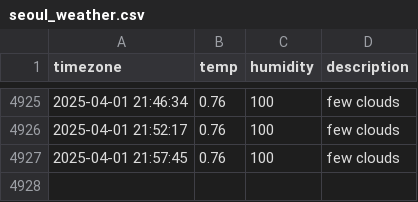
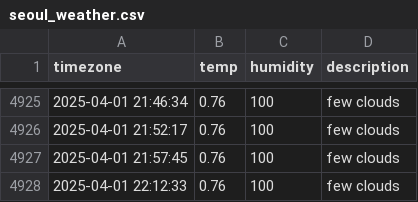
Before and after one commit to ChewchewLouis/seoul_weather, a CSV file: seoul_weather.csv, drawn as a sheet; only a part is shown, gaps mark what is left out.

```diff
--- a/seoul_weather.csv
+++ b/seoul_weather.csv
@@ -4927 +4927,2 @@ timezone,temp,humidity,description
 2025-04-01 21:57:45,0.76,100,few clouds
+2025-04-01 22:12:33,0.76,100,few clouds
```
